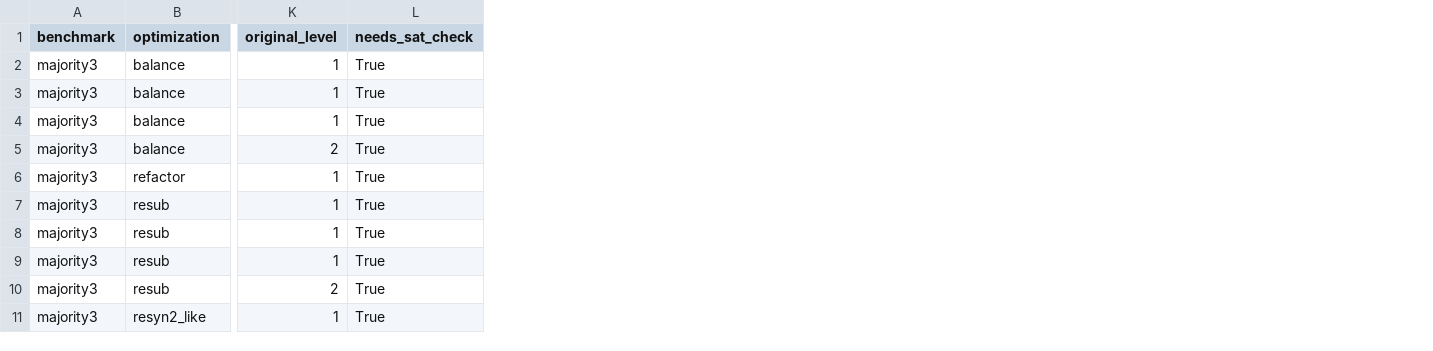
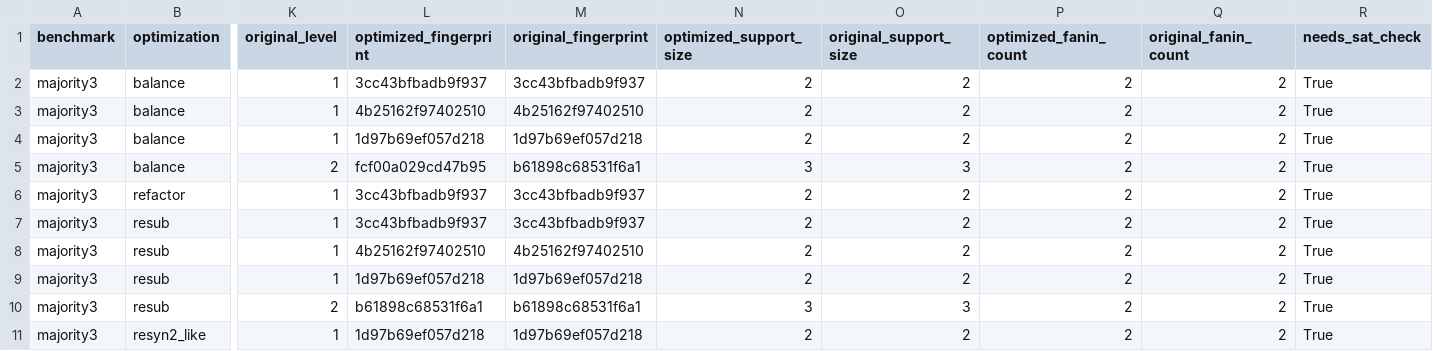
Before and after one commit to stefi19/aig_optimization_experiments, a CSV file: results/sat_refinement_candidates.csv, drawn as a sheet; only a part is shown, gaps mark what is left out; the diff names each change by its address in the sheet, - before the commit and + after, or states it on an @@ line.

Commit message:
cleanup pass B: fix filenames, add benchmark_id, ISCAS-85 import, more Verilog, 414 tests
- summarize_sat_results.py: write back enriched sat_verified_candidates.csv (recovery_method)
- start.sh / Makefile: fix region_correspondence→region_candidates/region_summary,
  cegar_refinement→cegar_refined_candidates, add node_fingerprints.csv
- scripts/benchmark_id.py (new): collision-free IDs for BLIF paths across subdirs
- run_abc_variants.sh: use benchmark_id.py instead of basename to avoid collisions
- scripts/import_real_benchmarks.py: add validate_blif(), import_iscas85() with CLI
- benchmarks/real/verilog_examples/: add priority_encoder_8.v, comparator_8.v,
  alu_small.v, mux_tree_8.v
- Regenerate all results CSVs with correct columns (recovery_method, verified_at_k, mrr)
- tests/test_import_real_benchmarks.py: add TestValidateBlif, TestImportIscas85 classes
- tests/test_benchmark_id.py (new): 10 tests for blif_to_id() incl. absolute paths
- README: update section 5 with real benchmark suite, fix limitations, update How to run,
  fix repo structure tree, update test count to 414
- 414 tests, all passing

```diff
--- a/results/sat_refinement_candidates.csv
+++ b/results/sat_refinement_candidates.csv
+column L (optimized_fingerprint), rows 2-11: 3cc43bfbadb9f937 | 4b25162f97402510 | 1d97b69ef057d218 | fcf00a029cd47b95 | 3cc43bfbadb9f937 | 3cc43bfbadb9f937 | 4b25162f97402510 | 1d97b69ef057d218 | b61898c68531f6a1 | 1d97b69ef057d218
+column M (original_fingerprint), rows 2-11: 3cc43bfbadb9f937 | 4b25162f97402510 | 1d97b69ef057d218 | b61898c68531f6a1 | 3cc43bfbadb9f937 | 3cc43bfbadb9f937 | 4b25162f97402510 | 1d97b69ef057d218 | b61898c68531f6a1 | 1d97b69ef057d218
+column N (optimized_support_size), rows 2-11: 2 | 2 | 2 | 3 | 2 | 2 | 2 | 2 | 3 | 2
+column O (original_support_size), rows 2-11: 2 | 2 | 2 | 3 | 2 | 2 | 2 | 2 | 3 | 2
+column P (optimized_fanin_count), rows 2-11: all 2
+column Q (original_fanin_count), rows 2-11: all 2
```
Also changed, not shown: results/ablation_summary.csv, results/sat_summary.csv, 24 other files.
